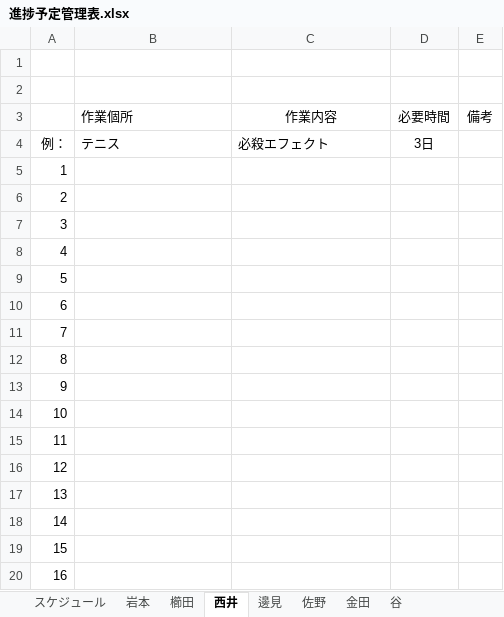
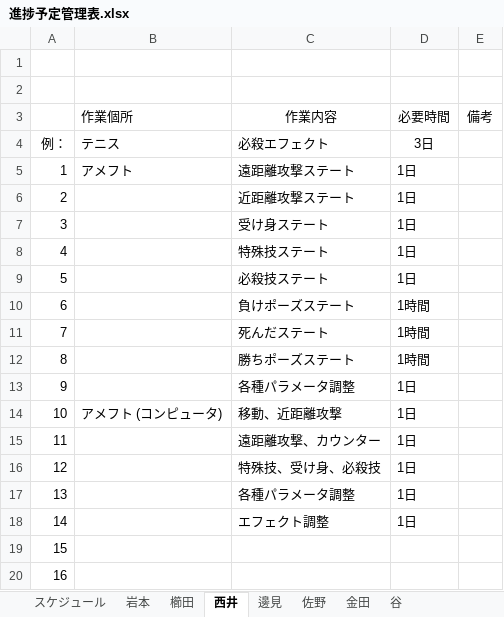
Before and after one commit to TheOSF/OutlawProject, an Excel workbook: 進捗予定管理表.xlsx, sheet 西井, drawn as a sheet; only a part is shown; values as stored, in another font and other column widths than the file's, no borders; the diff names each change by its address in the sheet, - before the commit and + after, or states it on an @@ line.

Commit message:
入力関連のコンパイル時間短縮のためインクルード調整。 進捗予定管理表記入。

```diff
--- a/進捗予定管理表.xlsx (sheet 西井)
+++ b/進捗予定管理表.xlsx (sheet 西井)
-B5: (empty)
+B5: アメフト
-C5: (empty)
+C5: 遠距離攻撃ステート
-D5:D9: (empty)
+D5:D9: 1日
-C6: (empty)
+C6: 近距離攻撃ステート
-C7: (empty)
+C7: 受け身ステート
-C8: (empty)
+C8: 特殊技ステート
-C9: (empty)
+C9: 必殺技ステート
-C10: (empty)
+C10: 負けポーズステート
-D10:D12: (empty)
+D10:D12: 1時間
-C11: (empty)
+C11: 死んだステート
-C12: (empty)
+C12: 勝ちポーズステート
-C13: (empty)
+C13: 各種パラメータ調整
-D13:D18: (empty)
+D13:D18: 1日
-B14: (empty)
+B14: アメフト (コンピュータ)
-C14: (empty)
+C14: 移動、近距離攻撃
-C15: (empty)
+C15: 遠距離攻撃、カウンター
-C16: (empty)
+C16: 特殊技、受け身、必殺技
-C17: (empty)
+C17: 各種パラメータ調整
-C18: (empty)
+C18: エフェクト調整
```
Also changed, not shown: 5 other files.
